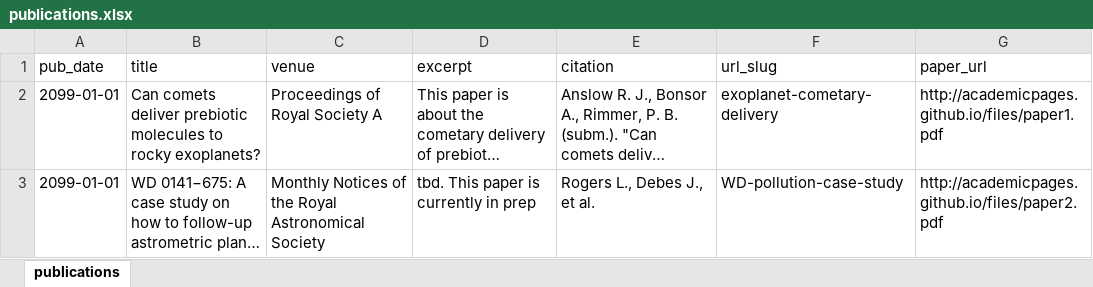
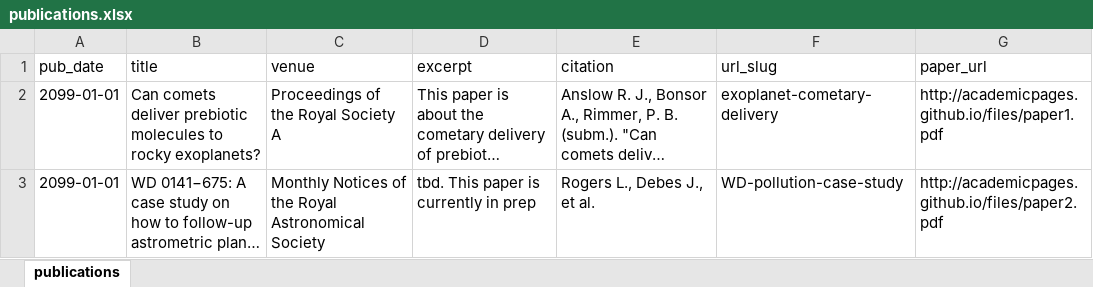
Before and after one commit to richard17a/richard17a.github.io, an Excel workbook: markdown_generator/publications.xlsx, sheet publications, drawn as a sheet; long unchanged cells end in …; values as stored, in another font and other column widths than the file's, no borders; the diff names each change by its address in the sheet, - before the commit and + after, or states it on an @@ line.

```diff
--- a/markdown_generator/publications.xlsx (sheet publications)
+++ b/markdown_generator/publications.xlsx (sheet publications)
-C2 (venue): Proceedings of Royal Society A
+C2 (venue): Proceedings of the Royal Society A
```
Also changed, not shown: 2 other files.
